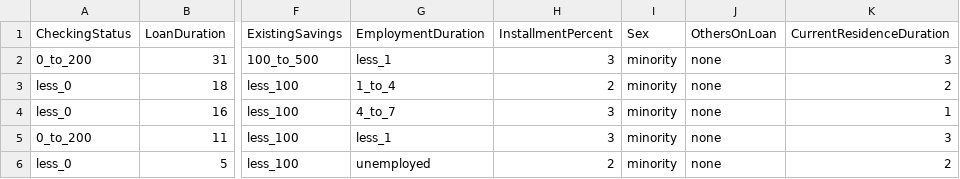
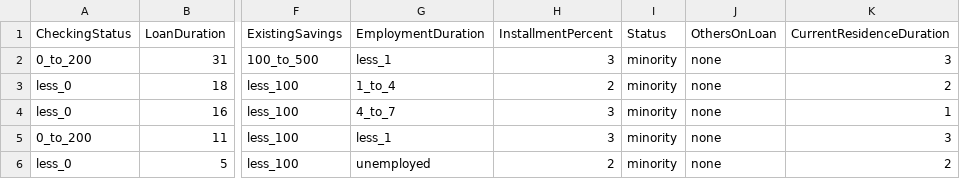
Before and after one commit to Sheetalkreddy/Risk, a CSV file: german_credit_data.csv, drawn as a sheet; only a part is shown, gaps mark what is left out; the diff names each change by its address in the sheet, - before the commit and + after, or states it on an @@ line.

Commit message:
Update german_credit_data.csv

```diff
--- a/german_credit_data.csv
+++ b/german_credit_data.csv
-I1: Sex
+I1: Status
```
